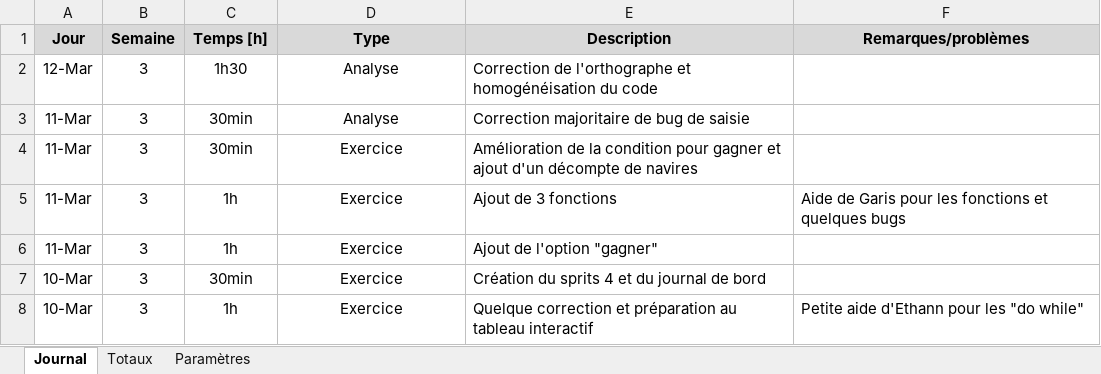
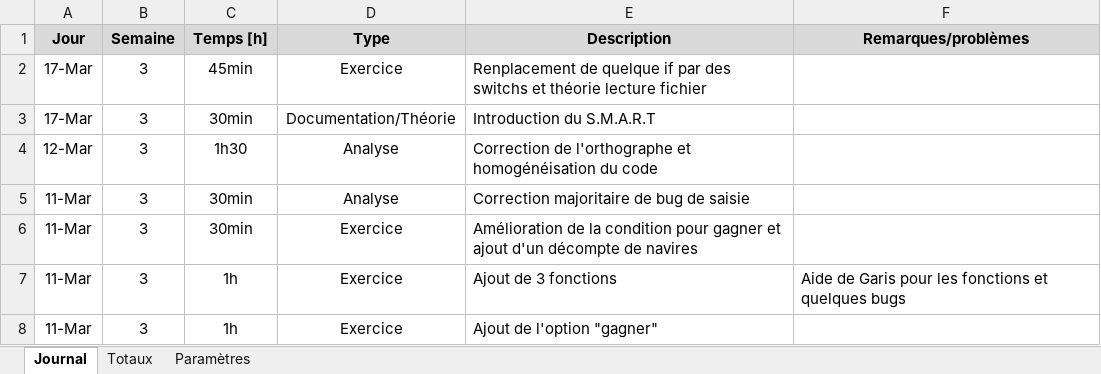
Before and after one commit to PierrotMetille/BatailleNaval, an Excel workbook: Documentation/Journal de travail.xlsm, sheet Journal, drawn as a sheet; only a part is shown; the shorter side is filled out with more unchanged rows; values as stored, in another font and other column widths than the file's, no borders; charts and pictures not drawn; the diff names each change by its address in the sheet, - before the commit and + after, or states it on an @@ line.

Commit message:
Lecture-ecriture fichier

```diff
--- a/Documentation/Journal de travail.xlsm (sheet Journal)
+++ b/Documentation/Journal de travail.xlsm (sheet Journal)
+row 2: 17-Mar | 3 | 45min | Exercice | Renplacement de quelque if par des switchs et théorie lecture fichier
+row 3: 17-Mar | 3 | 30min | Documentation/Théorie | Introduction du S.M.A.R.T
```
Also changed, not shown: 1 other file.
